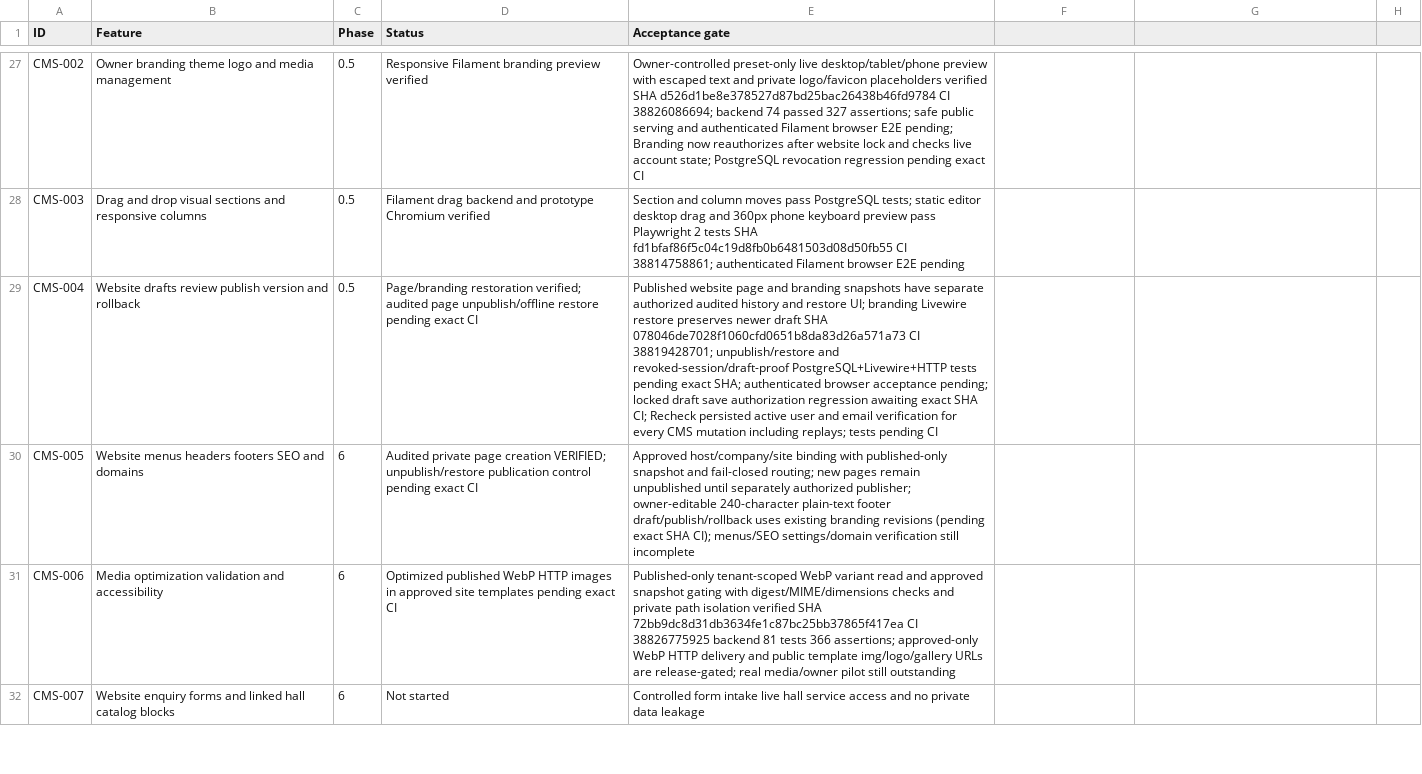
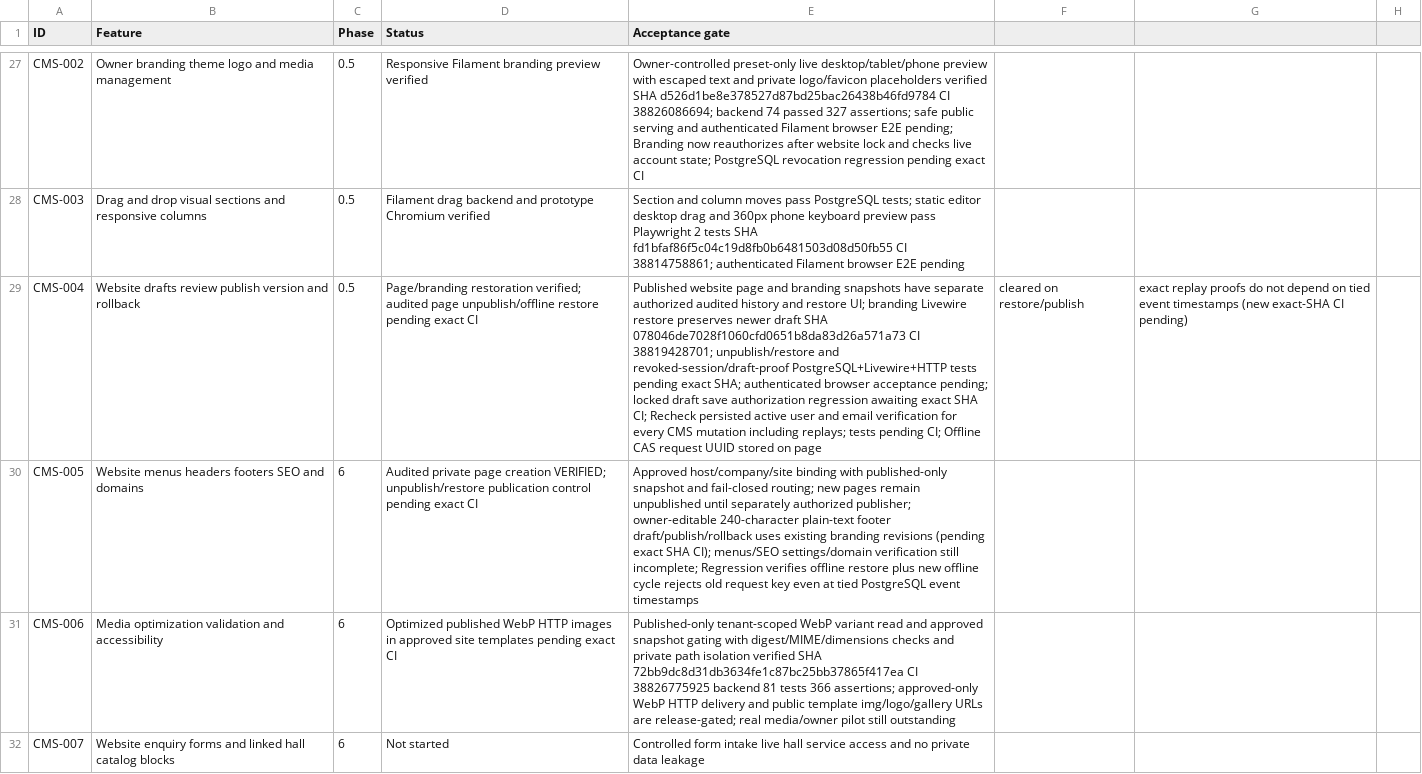
Before and after one commit to yasirskhan/Zargul-Silver-Marquee, a CSV file: docs/FEATURE_REGISTER.csv, drawn as a sheet; only a part is shown, gaps mark what is left out; the diff names each change by its address in the sheet, - before the commit and + after, or states it on an @@ line.

Commit message:
CMS: persist exact offline request lease to fix same-timestamp replay

```diff
--- a/docs/FEATURE_REGISTER.csv
+++ b/docs/FEATURE_REGISTER.csv
-E29 (Acceptance gate): …tests pending CI
+E29 (Acceptance gate): …tests pending CI; Offline CAS request UUID stored on page
-F29: (empty)
+F29: cleared on restore/publish
-G29: (empty)
+G29: exact replay proofs do not depend on tied event timestamps (new exact-SHA CI pending)
-E30 (Acceptance gate): …verification still incomplete
+E30 (Acceptance gate): …verification still incomplete; Regression verifies offline restore plus new offline cycle rejects old request key even at tied PostgreSQL event timestamps
```
Also changed, not shown: 4 other files.
